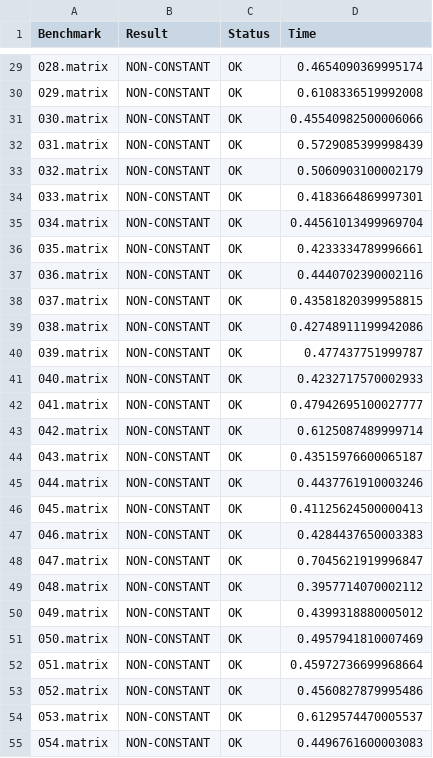
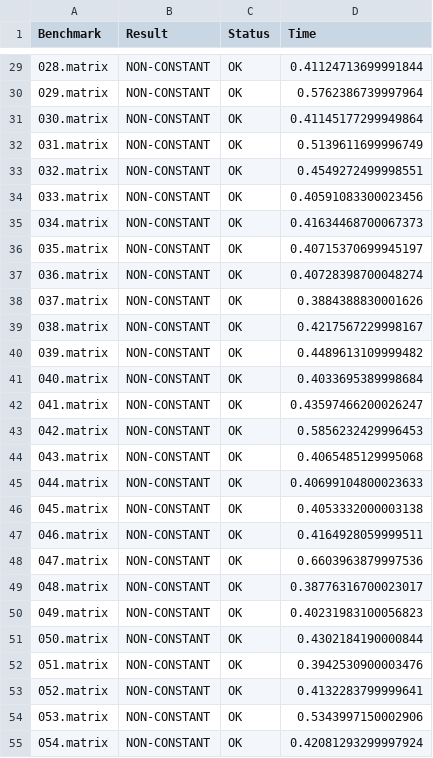
Before and after one commit to nilslommen/Loopy, a CSV file: benchmarks/results_loopy.csv, drawn as a sheet; only a part is shown, gaps mark what is left out; the diff covers the shown part only.

```diff
--- a/benchmarks/results_loopy.csv
+++ b/benchmarks/results_loopy.csv
@@ -29,27 +29,27 @@ Benchmark,Result,Status,Time
-028.matrix,NON-CONSTANT,OK,0.4654090369995174
-029.matrix,NON-CONSTANT,OK,0.6108336519992008
-030.matrix,NON-CONSTANT,OK,0.45540982500006066
-031.matrix,NON-CONSTANT,OK,0.5729085399998439
-032.matrix,NON-CONSTANT,OK,0.5060903100002179
-033.matrix,NON-CONSTANT,OK,0.4183664869997301
-034.matrix,NON-CONSTANT,OK,0.44561013499969704
-035.matrix,NON-CONSTANT,OK,0.4233334789996661
-036.matrix,NON-CONSTANT,OK,0.4440702390002116
-037.matrix,NON-CONSTANT,OK,0.43581820399958815
-038.matrix,NON-CONSTANT,OK,0.42748911199942086
-039.matrix,NON-CONSTANT,OK,0.477437751999787
-040.matrix,NON-CONSTANT,OK,0.4232717570002933
-041.matrix,NON-CONSTANT,OK,0.47942695100027777
-042.matrix,NON-CONSTANT,OK,0.6125087489999714
-043.matrix,NON-CONSTANT,OK,0.43515976600065187
-044.matrix,NON-CONSTANT,OK,0.4437761910003246
-045.matrix,NON-CONSTANT,OK,0.41125624500000413
-046.matrix,NON-CONSTANT,OK,0.4284437650003383
-047.matrix,NON-CONSTANT,OK,0.7045621919996847
-048.matrix,NON-CONSTANT,OK,0.3957714070002112
-049.matrix,NON-CONSTANT,OK,0.4399318880005012
-050.matrix,NON-CONSTANT,OK,0.4957941810007469
-051.matrix,NON-CONSTANT,OK,0.45972736699968664
-052.matrix,NON-CONSTANT,OK,0.4560827879995486
-053.matrix,NON-CONSTANT,OK,0.6129574470005537
-054.matrix,NON-CONSTANT,OK,0.4496761600003083
+028.matrix,NON-CONSTANT,OK,0.41124713699991844
+029.matrix,NON-CONSTANT,OK,0.5762386739997964
+030.matrix,NON-CONSTANT,OK,0.41145177299949864
+031.matrix,NON-CONSTANT,OK,0.5139611699996749
+032.matrix,NON-CONSTANT,OK,0.4549272499998551
+033.matrix,NON-CONSTANT,OK,0.40591083300023456
+034.matrix,NON-CONSTANT,OK,0.41634468700067373
+035.matrix,NON-CONSTANT,OK,0.40715370699945197
+036.matrix,NON-CONSTANT,OK,0.40728398700048274
+037.matrix,NON-CONSTANT,OK,0.3884388830001626
+038.matrix,NON-CONSTANT,OK,0.4217567229998167
+039.matrix,NON-CONSTANT,OK,0.4489613109999482
+040.matrix,NON-CONSTANT,OK,0.4033695389998684
+041.matrix,NON-CONSTANT,OK,0.43597466200026247
+042.matrix,NON-CONSTANT,OK,0.5856232429996453
+043.matrix,NON-CONSTANT,OK,0.4065485129995068
+044.matrix,NON-CONSTANT,OK,0.40699104800023633
+045.matrix,NON-CONSTANT,OK,0.4053332000003138
+046.matrix,NON-CONSTANT,OK,0.4164928059999511
+047.matrix,NON-CONSTANT,OK,0.6603963879997536
+048.matrix,NON-CONSTANT,OK,0.38776316700023017
+049.matrix,NON-CONSTANT,OK,0.40231983100056823
+050.matrix,NON-CONSTANT,OK,0.4302184190000844
+051.matrix,NON-CONSTANT,OK,0.3942530900003476
+052.matrix,NON-CONSTANT,OK,0.4132283799999641
+053.matrix,NON-CONSTANT,OK,0.5343997150002906
+054.matrix,NON-CONSTANT,OK,0.42081293299997924
```
Also changed, not shown: 131 edited cells elsewhere in this file, 2 other files.
